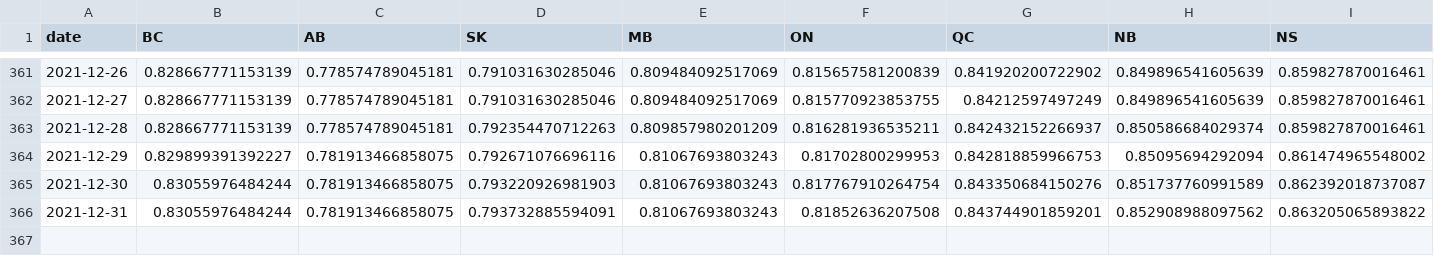
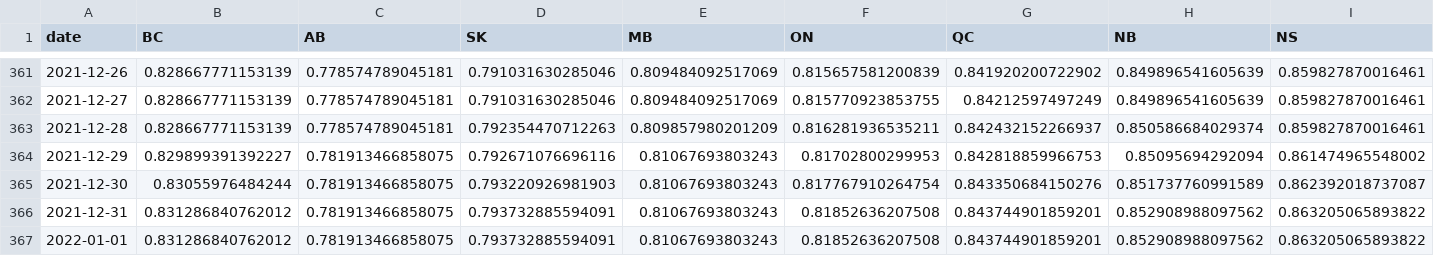
Before and after one commit to trevortombe/covidgraphs, a CSV file: Files/prov_atleastone.csv, drawn as a sheet; only a part is shown, gaps mark what is left out; rows hold the shown columns only; the diff names each change by its address in the sheet, - before the commit and + after, or states it on an @@ line.

```diff
--- a/Files/prov_atleastone.csv
+++ b/Files/prov_atleastone.csv
-B366 (BC): 0.83055976484244
+B366 (BC): 0.831286840762012
+row 367: 2022-01-01 | 0.831286840762012 | 0.781913466858075 | 0.793732885594091 | 0.81067693803243 | 0.81852636207508 | 0.843744901859201 | 0.852908988097562 | 0.863205065893822
```
Also changed, not shown: Files/MapData.csv, Files/ProvTable.csv, 50 other files.
